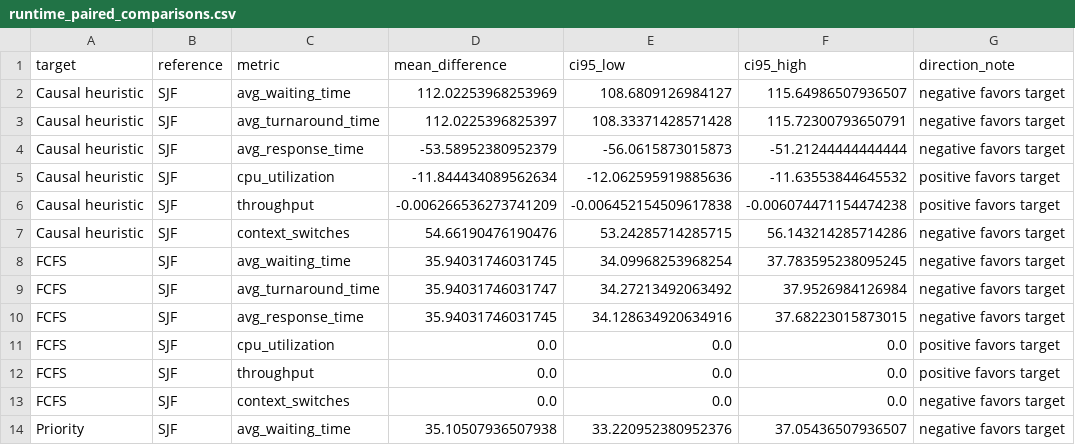
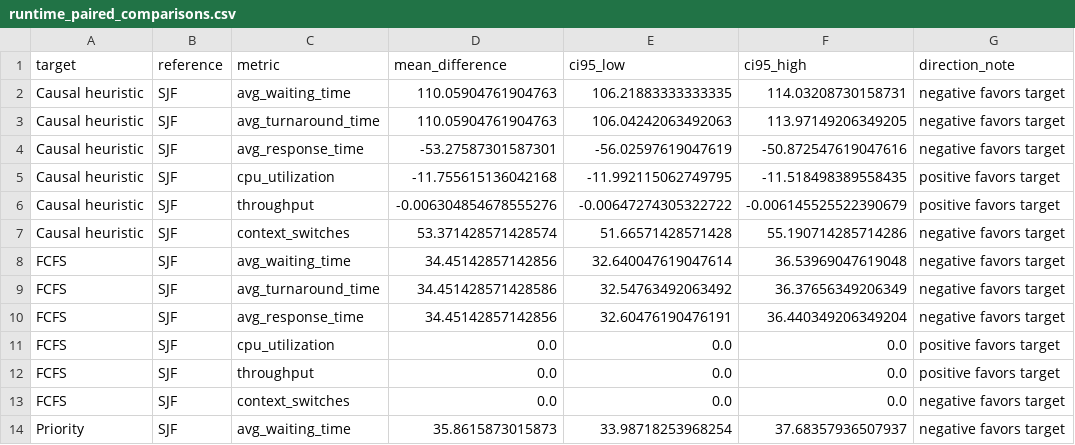
Before and after one commit to lostpilot404/OS-Project, a CSV file: results/runtime/runtime_paired_comparisons.csv, drawn as a sheet; only a part is shown; the diff covers the shown part only.

```diff
--- a/results/runtime/runtime_paired_comparisons.csv
+++ b/results/runtime/runtime_paired_comparisons.csv
@@ -1,11 +1,11 @@
 target,reference,metric,mean_difference,ci95_low,ci95_high,direction_note
-Causal heuristic,SJF,avg_waiting_time,112.02253968253969,108.6809126984127,115.64986507936507,negative favors target
-Causal heuristic,SJF,avg_turnaround_time,112.0225396825397,108.33371428571428,115.72300793650791,negative favors target
-Causal heuristic,SJF,avg_response_time,-53.58952380952379,-56.0615873015873,-51.21244444444444,negative favors target
-Causal heuristic,SJF,cpu_utilization,-11.844434089562634,-12.062595919885636,-11.63553844645532,positive favors target
-Causal heuristic,SJF,throughput,-0.006266536273741209,-0.006452154509617838,-0.006074471154474238,positive favors target
-Causal heuristic,SJF,context_switches,54.66190476190476,53.24285714285715,56.143214285714286,negative favors target
-FCFS,SJF,avg_waiting_time,35.94031746031745,34.09968253968254,37.783595238095245,negative favors target
-FCFS,SJF,avg_turnaround_time,35.94031746031747,34.27213492063492,37.9526984126984,negative favors target
-FCFS,SJF,avg_response_time,35.94031746031745,34.128634920634916,37.68223015873015,negative favors target
+Causal heuristic,SJF,avg_waiting_time,110.05904761904763,106.21883333333335,114.03208730158731,negative favors target
+Causal heuristic,SJF,avg_turnaround_time,110.05904761904763,106.04242063492063,113.97149206349205,negative favors target
+Causal heuristic,SJF,avg_response_time,-53.27587301587301,-56.02597619047619,-50.872547619047616,negative favors target
+Causal heuristic,SJF,cpu_utilization,-11.755615136042168,-11.992115062749795,-11.518498389558435,positive favors target
+Causal heuristic,SJF,throughput,-0.006304854678555276,-0.00647274305322722,-0.006145525522390679,positive favors target
+Causal heuristic,SJF,context_switches,53.371428571428574,51.66571428571428,55.190714285714286,negative favors target
+FCFS,SJF,avg_waiting_time,34.45142857142856,32.640047619047614,36.53969047619048,negative favors target
+FCFS,SJF,avg_turnaround_time,34.451428571428586,32.54763492063492,36.37656349206349,negative favors target
+FCFS,SJF,avg_response_time,34.45142857142856,32.60476190476191,36.440349206349204,negative favors target
 FCFS,SJF,cpu_utilization,0.0,0.0,0.0,positive favors target
@@ -13,2 +13,2 @@ FCFS,SJF,throughput,0.0,0.0,0.0,positive favors target
 FCFS,SJF,context_switches,0.0,0.0,0.0,negative favors target
-Priority,SJF,avg_waiting_time,35.10507936507938,33.220952380952376,37.05436507936507,negative favors target
+Priority,SJF,avg_waiting_time,35.8615873015873,33.98718253968254,37.68357936507937,negative favors target
```
Also changed, not shown: 60 edited cells elsewhere in this file, results/runtime/runtime_final_test_metrics.csv, results/runtime/runtime_final_test_summary.csv, 20 other files.
